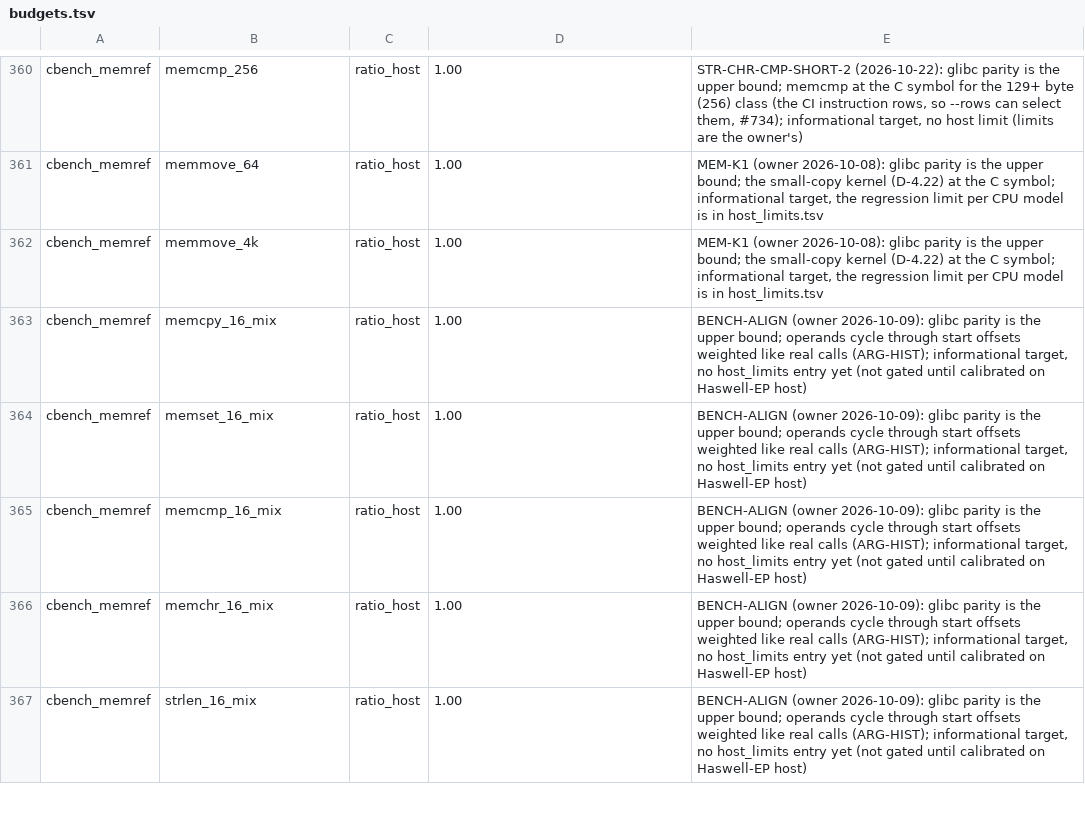
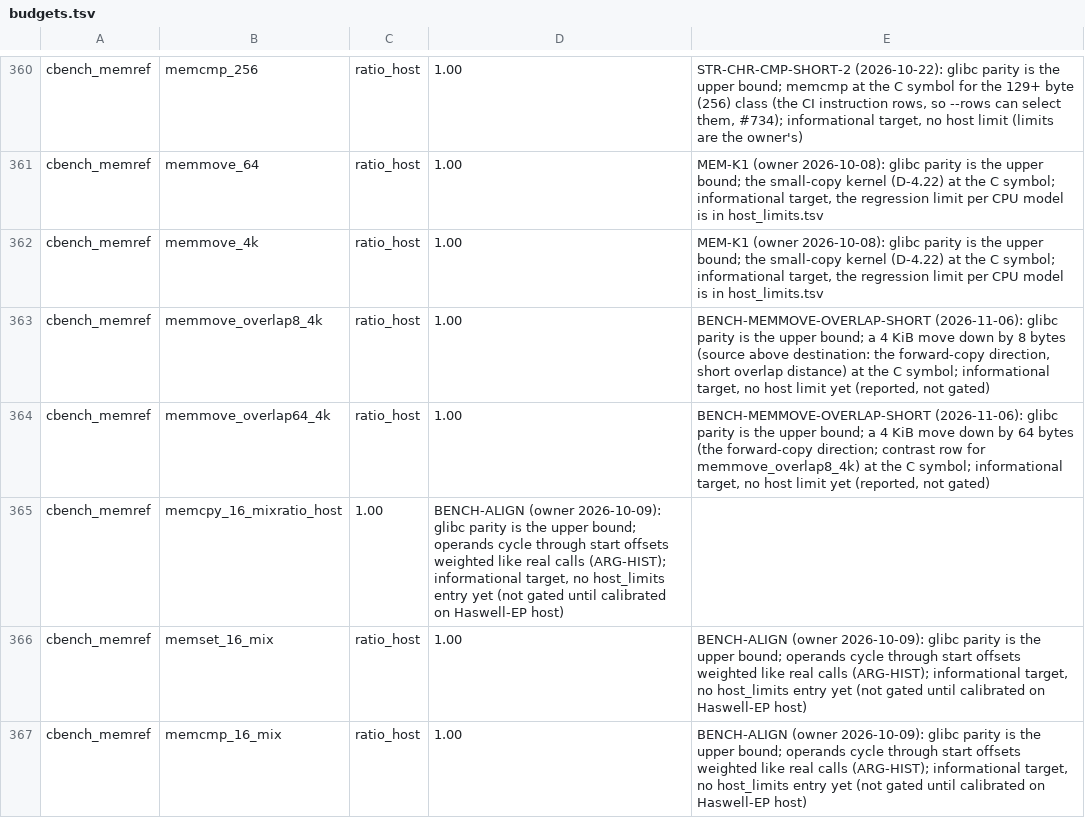
Before and after one commit to duskglow/liella, a TSV file: bench/budgets.tsv, drawn as a sheet; only a part is shown, gaps mark what is left out; the shorter side is filled out with more unchanged rows.

```diff
--- a/bench/budgets.tsv
+++ b/bench/budgets.tsv
@@ -362,3 +362,5 @@ cbench_memref	memmove_64	ratio_host	1.00	MEM-K1 (owner 2026-10-08): glibc parity
 cbench_memref	memmove_4k	ratio_host	1.00	MEM-K1 (owner 2026-10-08): glibc parity is the upper bound; the small-copy kernel (D-4.22) at the C symbol; informational target, the regression limit per CPU model is in host_limits.tsv
-cbench_memref	memcpy_16_mix	ratio_host	1.00	BENCH-ALIGN (owner 2026-10-09): glibc parity is the upper bound; operands cycle through start offsets weighted like real calls (ARG-HIST); informational target, no host_limits entry yet (not gated until calibrated on Haswell-EP host)
+cbench_memref	memmove_overlap8_4k	ratio_host	1.00	BENCH-MEMMOVE-OVERLAP-SHORT (2026-11-06): glibc parity is the upper bound; a 4 KiB move down by 8 bytes (source above destination: the forward-copy direction, short overlap distance) at the C symbol; informational target, no host limit yet (reported, not gated)
+cbench_memref	memmove_overlap64_4k	ratio_host	1.00	BENCH-MEMMOVE-OVERLAP-SHORT (2026-11-06): glibc parity is the upper bound; a 4 KiB move down by 64 bytes (the forward-copy direction; contrast row for memmove_overlap8_4k) at the C symbol; informational target, no host limit yet (reported, not gated)
+cbench_memref	memcpy_16_mixratio_host	1.00	BENCH-ALIGN (owner 2026-10-09): glibc parity is the upper bound; operands cycle through start offsets weighted like real calls (ARG-HIST); informational target, no host_limits entry yet (not gated until calibrated on Haswell-EP host)
 cbench_memref	memset_16_mix	ratio_host	1.00	BENCH-ALIGN (owner 2026-10-09): glibc parity is the upper bound; operands cycle through start offsets weighted like real calls (ARG-HIST); informational target, no host_limits entry yet (not gated until calibrated on Haswell-EP host)
```
Also changed, not shown: 1 other file.
